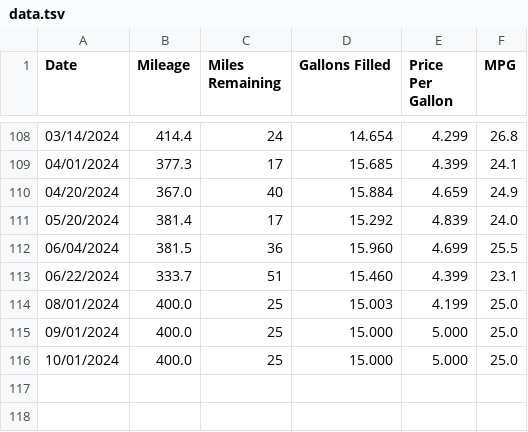
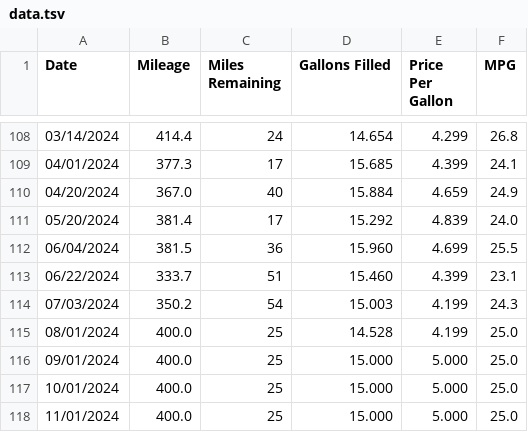
Before and after one commit to SIZMW/car-mileage-visualization, a TSV file: data.tsv, drawn as a sheet; only a part is shown, gaps mark what is left out.

Commit message:
Added data for 07/03/2024.

```diff
--- a/data.tsv
+++ b/data.tsv
@@ -113,4 +113,6 @@ Date	Mileage	Miles Remaining	Gallons Filled	Price Per Gallon	MPG
 06/22/2024	333.7	51	15.460	4.399	23.1
-08/01/2024	400.0	25	15.003	4.199	25.0
+07/03/2024	350.2	54	15.003	4.199	24.3
+08/01/2024	400.0	25	14.528	4.199	25.0
 09/01/2024	400.0	25	15.000	5.000	25.0
 10/01/2024	400.0	25	15.000	5.000	25.0
+11/01/2024	400.0	25	15.000	5.000	25.0
```
